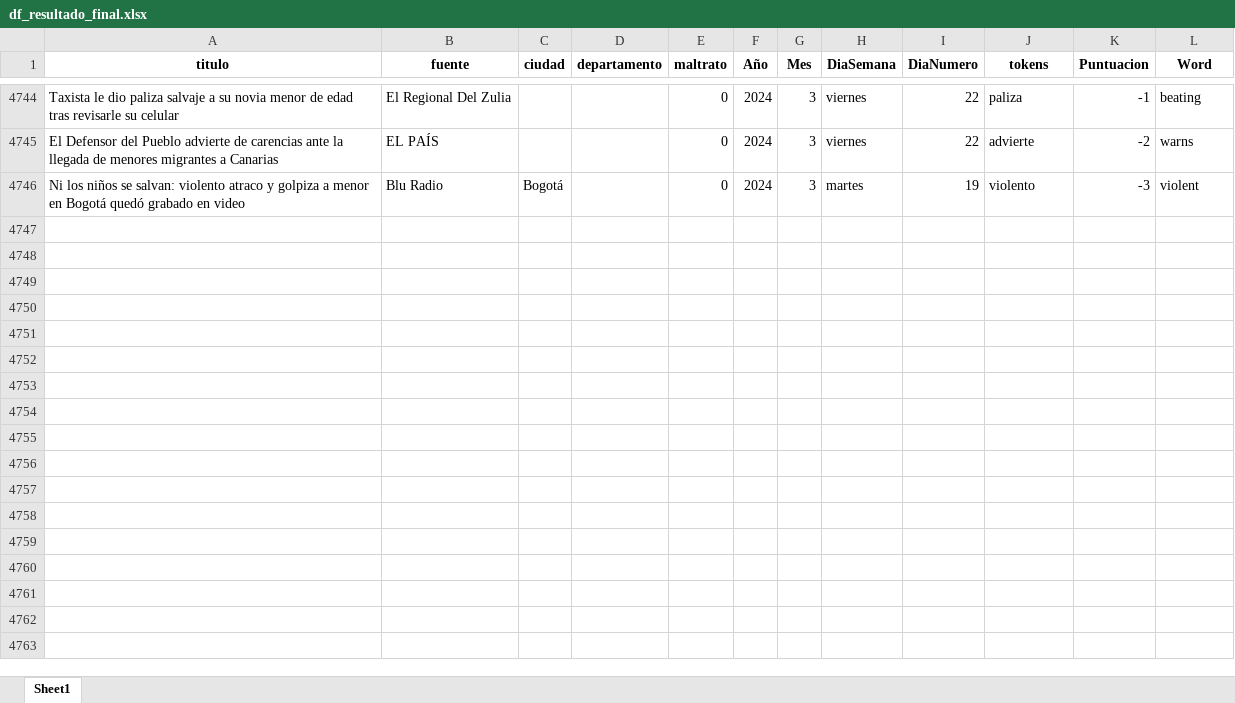
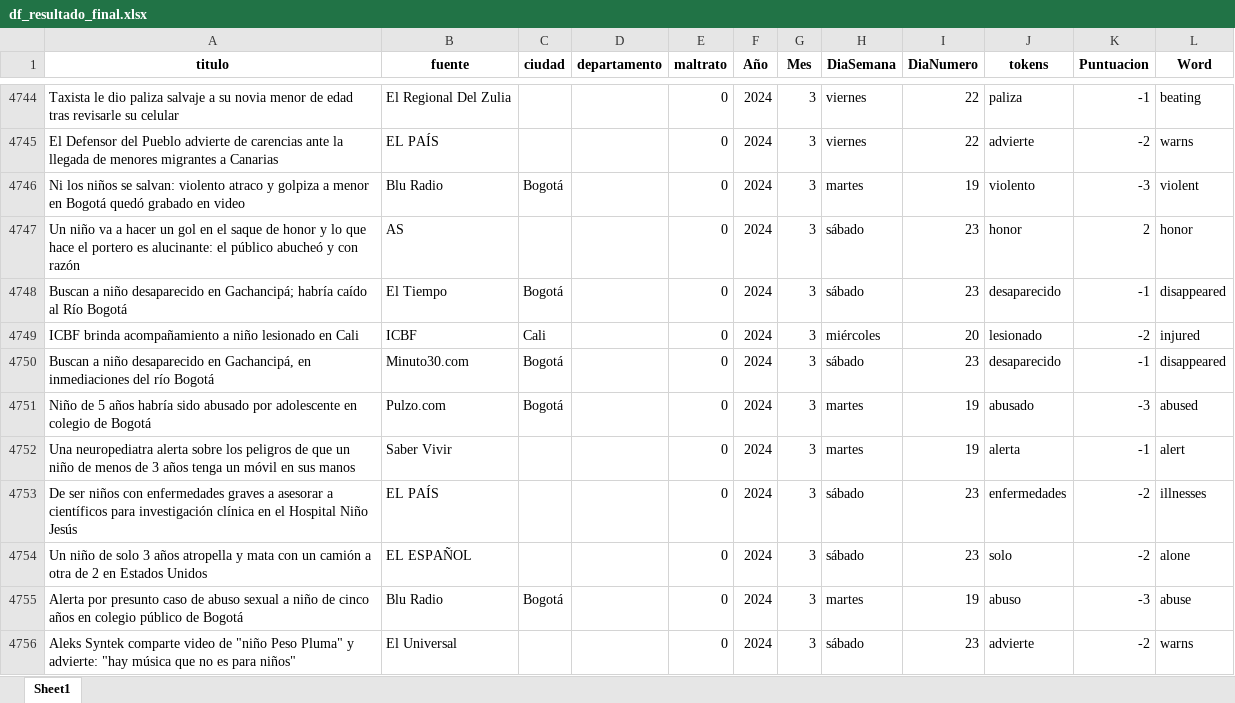
Before and after one commit to ICBF-Analitica/Monitoreo_de_medios, an Excel workbook: Data/df_resultado_final.xlsx, sheet Sheet1, drawn as a sheet; only a part is shown, gaps mark what is left out; values as stored, in another font and other column widths than the file's, no borders; the diff covers the shown part only; the diff names each change by its address in the sheet, - before the commit and + after, or states it on an @@ line.

```diff
--- a/Data/df_resultado_final.xlsx (sheet Sheet1)
+++ b/Data/df_resultado_final.xlsx (sheet Sheet1)
+row 4747: Un niño va a hacer un gol en el saque de honor y lo que hace el portero es alucinante: el público abucheó y con razón | AS |  |  | 0 | 2024 | 3 | sábado | 23 | honor | 2 | honor
+row 4748: Buscan a niño desaparecido en Gachancipá; habría caído al Río Bogotá | El Tiempo | Bogotá |  | 0 | 2024 | 3 | sábado | 23 | desaparecido | -1 | disappeared
+row 4749: ICBF brinda acompañamiento a niño lesionado en Cali | ICBF | Cali |  | 0 | 2024 | 3 | miércoles | 20 | lesionado | -2 | injured
+row 4750: Buscan a niño desaparecido en Gachancipá, en inmediaciones del río Bogotá | Minuto30.com | Bogotá |  | 0 | 2024 | 3 | sábado | 23 | desaparecido | -1 | disappeared
+row 4751: Niño de 5 años habría sido abusado por adolescente en colegio de Bogotá | Pulzo.com | Bogotá |  | 0 | 2024 | 3 | martes | 19 | abusado | -3 | abused
+row 4752: Una neuropediatra alerta sobre los peligros de que un niño de menos de 3 años tenga un móvil en sus manos | Saber Vivir |  |  | 0 | 2024 | 3 | martes | 19 | alerta | -1 | alert
+row 4753: De ser niños con enfermedades graves a asesorar a científicos para investigación clínica en el Hospital Niño Jesús | EL PAÍS |  |  | 0 | 2024 | 3 | sábado | 23 | enfermedades | -2 | illnesses
+row 4754: Un niño de solo 3 años atropella y mata con un camión a otra de 2 en Estados Unidos | EL ESPAÑOL |  |  | 0 | 2024 | 3 | sábado | 23 | solo | -2 | alone
+row 4755: Alerta por presunto caso de abuso sexual a niño de cinco años en colegio público de Bogotá | Blu Radio | Bogotá |  | 0 | 2024 | 3 | martes | 19 | abuso | -3 | abuse
+row 4756: Aleks Syntek comparte video de "niño Peso Pluma" y advierte: "hay música que no es para niños" | El Universal |  |  | 0 | 2024 | 3 | sábado | 23 | advierte | -2 | warns
```
Also changed, not shown: 56 added rows elsewhere in this sheet, Data/consolidado_noticias.xlsx.
